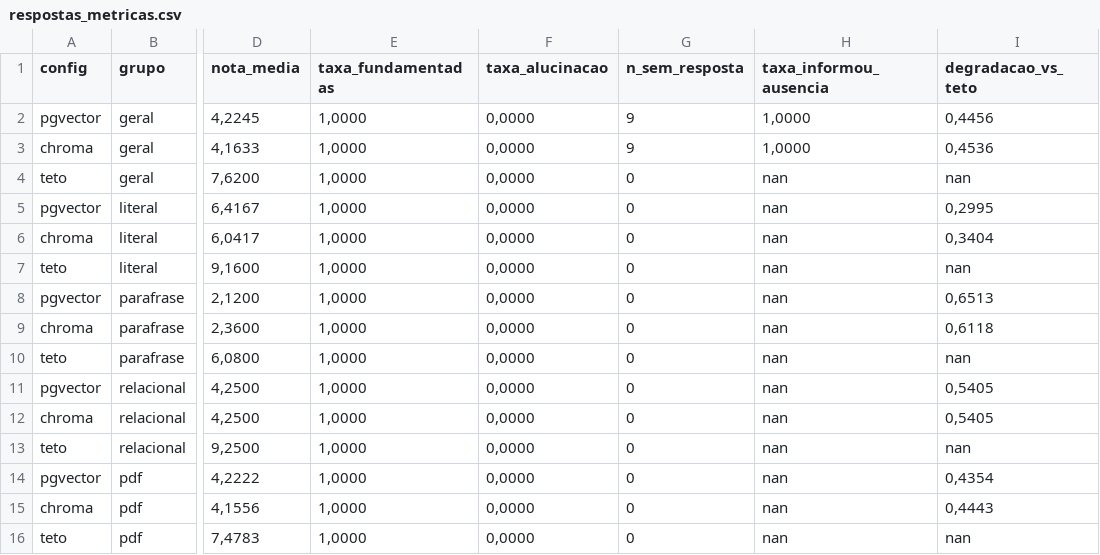
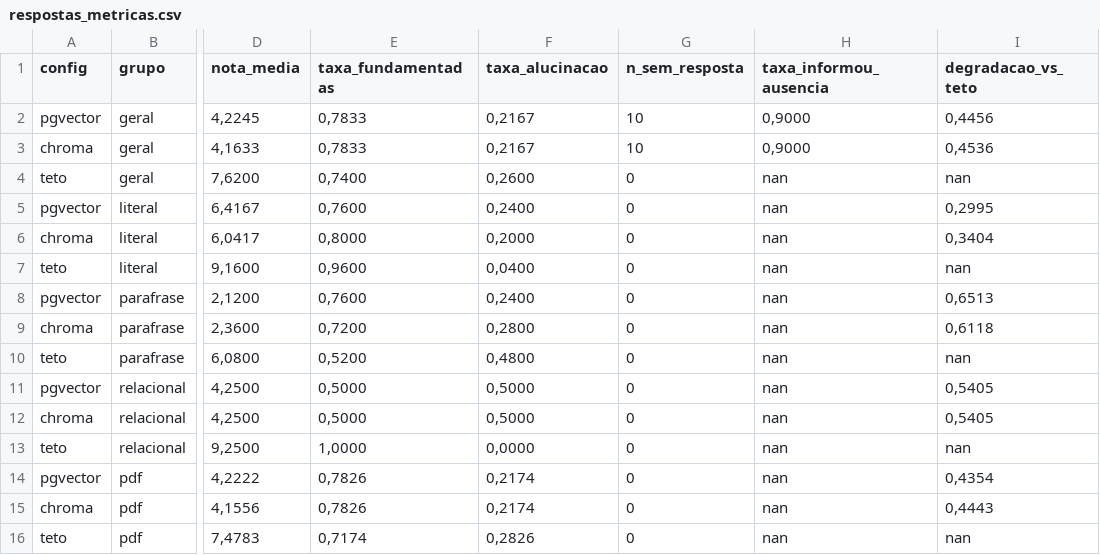
Before and after one commit to lhcamposs/tc-corporate-rag, a CSV file: avaliacao/resultados/respostas_metricas.csv, drawn as a sheet; only a part is shown, gaps mark what is left out; the diff names each change by its address in the sheet, - before the commit and + after, or states it on an @@ line.

```diff
--- a/avaliacao/resultados/respostas_metricas.csv
+++ b/avaliacao/resultados/respostas_metricas.csv
-E2:E3 (taxa_fundamentadas): 1,0000
+E2:E3 (taxa_fundamentadas): 0,7833
-F2:F3 (taxa_alucinacao): 0,0000
+F2:F3 (taxa_alucinacao): 0,2167
-G2:G3 (n_sem_resposta): 9
+G2:G3 (n_sem_resposta): 10
-H2:H3 (taxa_informou_ausencia): 1,0000
+H2:H3 (taxa_informou_ausencia): 0,9000
-E4 (taxa_fundamentadas): 1,0000
+E4 (taxa_fundamentadas): 0,7400
-F4 (taxa_alucinacao): 0,0000
+F4 (taxa_alucinacao): 0,2600
-E5 (taxa_fundamentadas): 1,0000
+E5 (taxa_fundamentadas): 0,7600
-F5 (taxa_alucinacao): 0,0000
+F5 (taxa_alucinacao): 0,2400
-E6 (taxa_fundamentadas): 1,0000
+E6 (taxa_fundamentadas): 0,8000
-F6 (taxa_alucinacao): 0,0000
+F6 (taxa_alucinacao): 0,2000
-E7 (taxa_fundamentadas): 1,0000
+E7 (taxa_fundamentadas): 0,9600
-F7 (taxa_alucinacao): 0,0000
+F7 (taxa_alucinacao): 0,0400
-E8 (taxa_fundamentadas): 1,0000
+E8 (taxa_fundamentadas): 0,7600
-F8 (taxa_alucinacao): 0,0000
+F8 (taxa_alucinacao): 0,2400
-E9 (taxa_fundamentadas): 1,0000
+E9 (taxa_fundamentadas): 0,7200
-F9 (taxa_alucinacao): 0,0000
+F9 (taxa_alucinacao): 0,2800
-E10 (taxa_fundamentadas): 1,0000
+E10 (taxa_fundamentadas): 0,5200
-F10 (taxa_alucinacao): 0,0000
+F10 (taxa_alucinacao): 0,4800
-E11:E12 (taxa_fundamentadas): 1,0000
+E11:E12 (taxa_fundamentadas): 0,5000
-F11:F12 (taxa_alucinacao): 0,0000
+F11:F12 (taxa_alucinacao): 0,5000
-E14:E15 (taxa_fundamentadas): 1,0000
+E14:E15 (taxa_fundamentadas): 0,7826
-F14:F15 (taxa_alucinacao): 0,0000
+F14:F15 (taxa_alucinacao): 0,2174
-E16 (taxa_fundamentadas): 1,0000
+E16 (taxa_fundamentadas): 0,7174
-F16 (taxa_alucinacao): 0,0000
+F16 (taxa_alucinacao): 0,2826
```
Also changed, not shown: avaliacao/resultados/geracao_tempos_resumo.csv, 1 other file.
